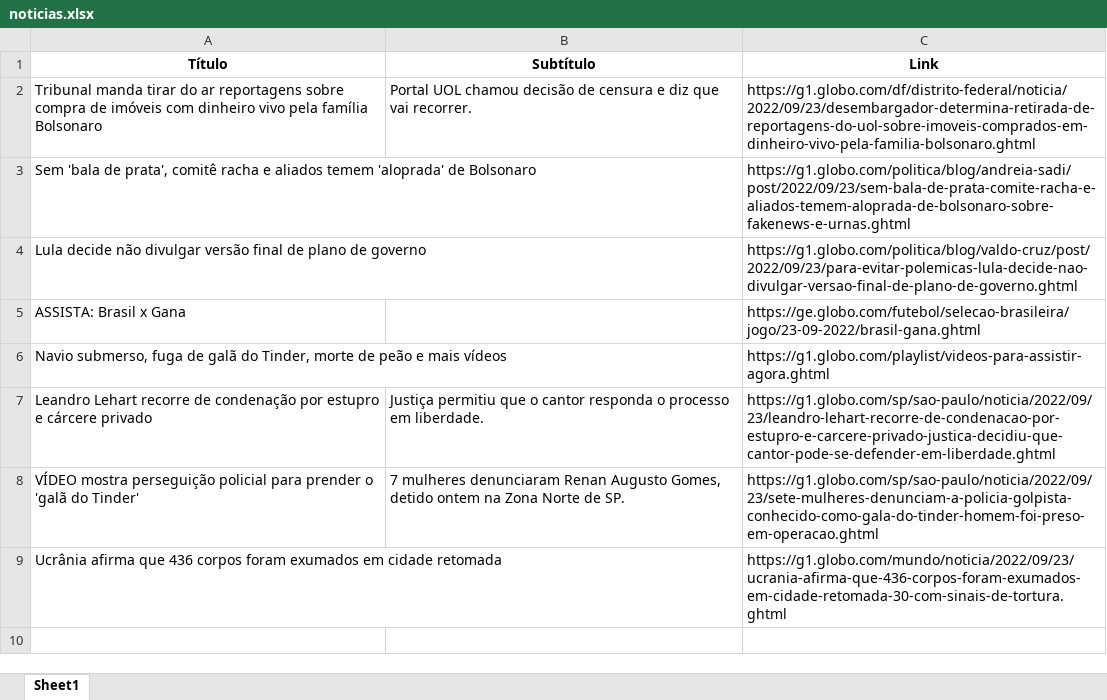
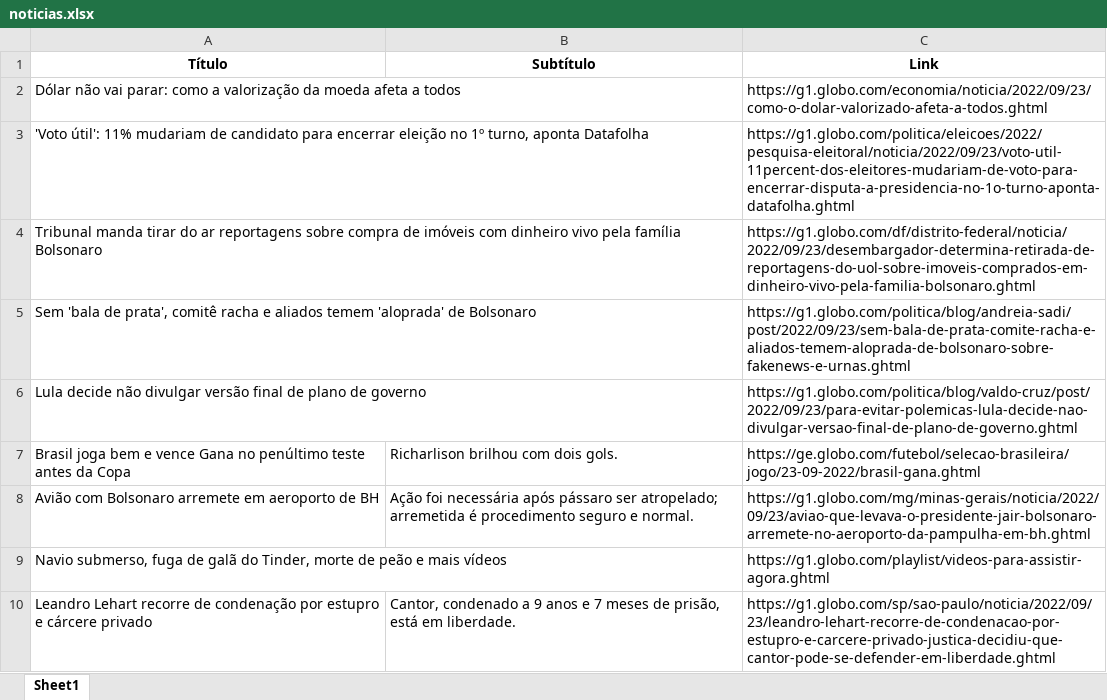
Before and after one commit to guiworldtv2/testeando-publico, an Excel workbook: noticias.xlsx, sheet Sheet1, drawn as a sheet; values as stored, in another font and other column widths than the file's, no borders; removed rows and columns are numbered as before the commit, all else as after; the diff names each change by its address in the sheet, - before the commit and + after, or states it on an @@ line.

```diff
--- a/noticias.xlsx (sheet Sheet1)
+++ b/noticias.xlsx (sheet Sheet1)
+row 2: Dólar não vai parar: como a valorização da moeda afeta a todos |  | https://g1.globo.com/economia/noticia/2022/09/23/como-o-dolar-valorizado-afeta-a-todos.ghtml
+row 3: 'Voto útil': 11% mudariam de candidato para encerrar eleição no 1º turno, aponta Datafolha |  | https://g1.globo.com/politica/eleicoes/2022/pesquisa-eleitoral/noticia/2022/09/23/voto-util-11percent-dos-eleitores-mudariam-de-voto-para-encerrar-disputa-a-presidencia-no-1o-turno-aponta-datafolha.ghtml
-B4 (Subtítulo): Portal UOL chamou decisão de censura e diz que vai recorrer.
+B4 (Subtítulo): (empty)
-row 5: ASSISTA: Brasil x Gana |  | https://ge.globo.com/futebol/selecao-brasileira/jogo/23-09-2022/brasil-gana.ghtml
+row 7: Brasil joga bem e vence Gana no penúltimo teste antes da Copa | Richarlison brilhou com dois gols. | https://ge.globo.com/futebol/selecao-brasileira/jogo/23-09-2022/brasil-gana.ghtml
+row 8: Avião com Bolsonaro arremete em aeroporto de BH | Ação foi necessária após pássaro ser atropelado; arremetida é procedimento seguro e normal. | https://g1.globo.com/mg/minas-gerais/noticia/2022/09/23/aviao-que-levava-o-presidente-jair-bolsonaro-arremete-no-aeroporto-da-pampulha-em-bh.ghtml
-B10 (Subtítulo): Justiça permitiu que o cantor responda o processo em liberdade.
+B10 (Subtítulo): Cantor, condenado a 9 anos e 7 meses de prisão, está em liberdade.
-row 8: VÍDEO mostra perseguição policial para prender o 'galã do Tinder' | 7 mulheres denunciaram Renan Augusto Gomes, detido ontem na Zona Norte de SP. | https://g1.globo.com/sp/sao-paulo/noticia/2022/09/23/sete-mulheres-denunciam-a-policia-golpista-conhecido-como-gala-do-tinder-homem-foi-preso-em-operacao.ghtml
-row 9: Ucrânia afirma que 436 corpos foram exumados em cidade retomada |  | https://g1.globo.com/mundo/noticia/2022/09/23/ucrania-afirma-que-436-corpos-foram-exumados-em-cidade-retomada-30-com-sinais-de-tortura.ghtml
```
